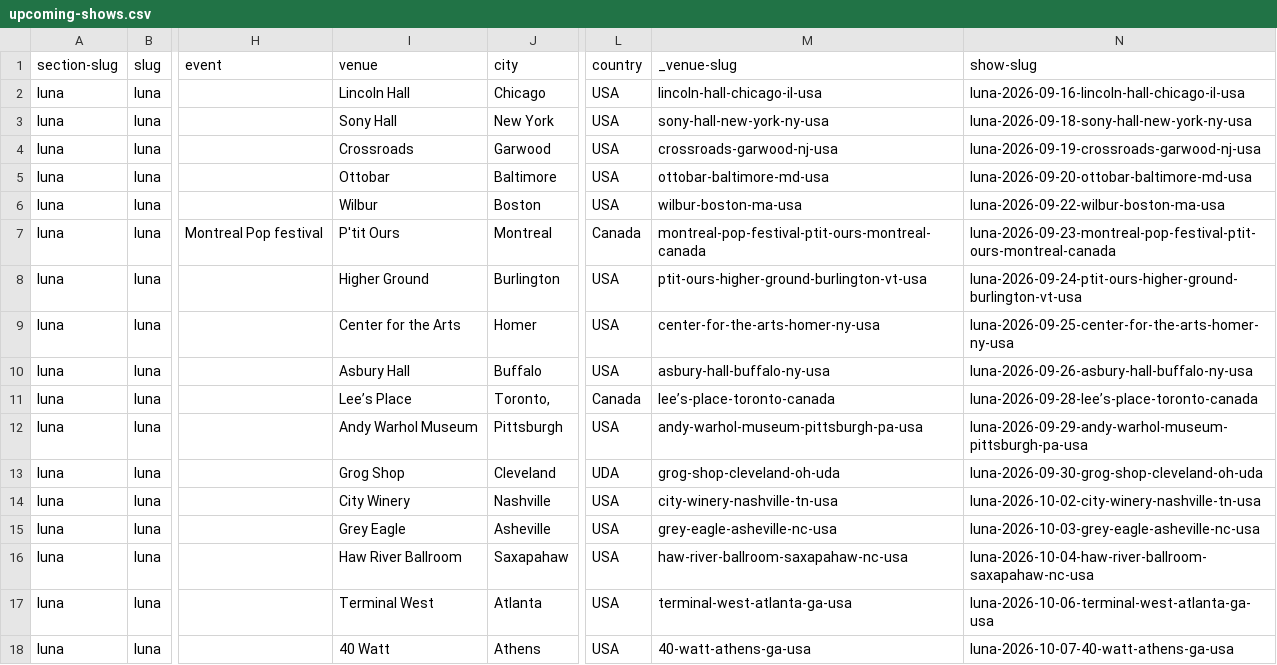
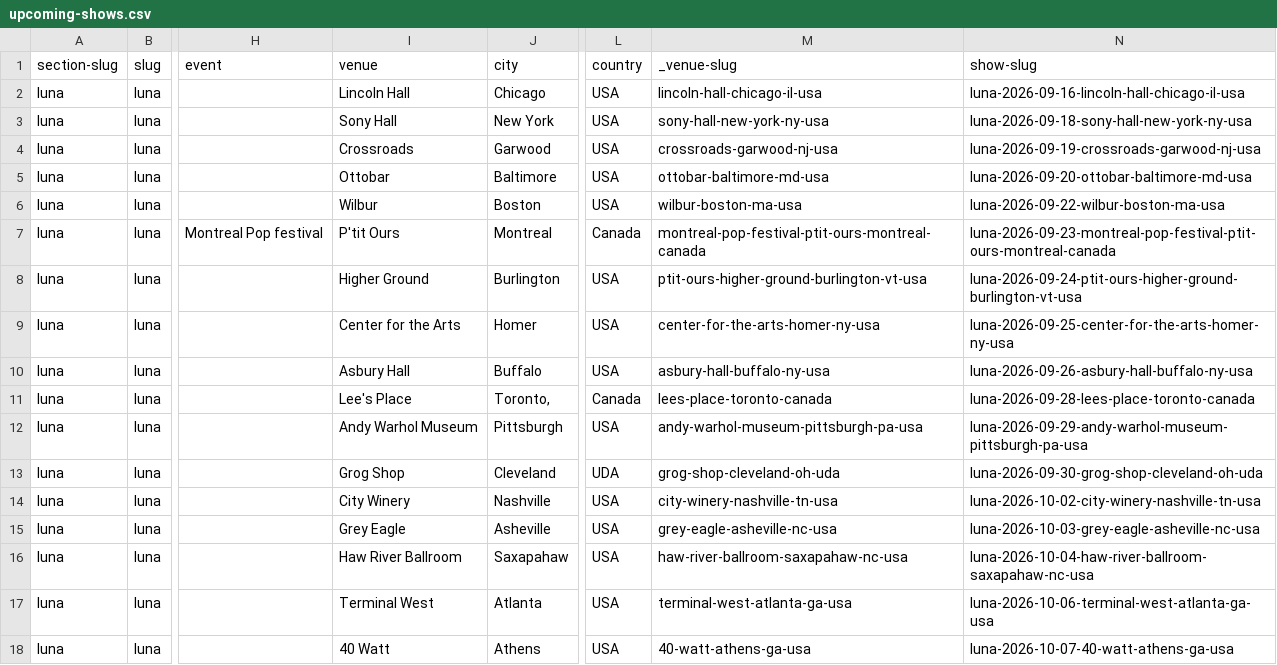
Before and after one commit to grange85/ahfow-database, a CSV file: _data/gigography/upcoming-shows.csv, drawn as a sheet; only a part is shown, gaps mark what is left out; the diff names each change by its address in the sheet, - before the commit and + after, or states it on an @@ line.

Commit message:
Update 2 file(s): luna-shows.csv, upcoming-shows.csv

```diff
--- a/_data/gigography/upcoming-shows.csv
+++ b/_data/gigography/upcoming-shows.csv
-I11 (venue): Lee’s Place
+I11 (venue): Lee's Place
-M11 (_venue-slug): lee’s-place-toronto-canada
+M11 (_venue-slug): lees-place-toronto-canada
-N11 (show-slug): luna-2026-09-28-lee’s-place-toronto-canada
+N11 (show-slug): luna-2026-09-28-lees-place-toronto-canada
```
Also changed, not shown: _data/gigography/luna-shows.csv.
